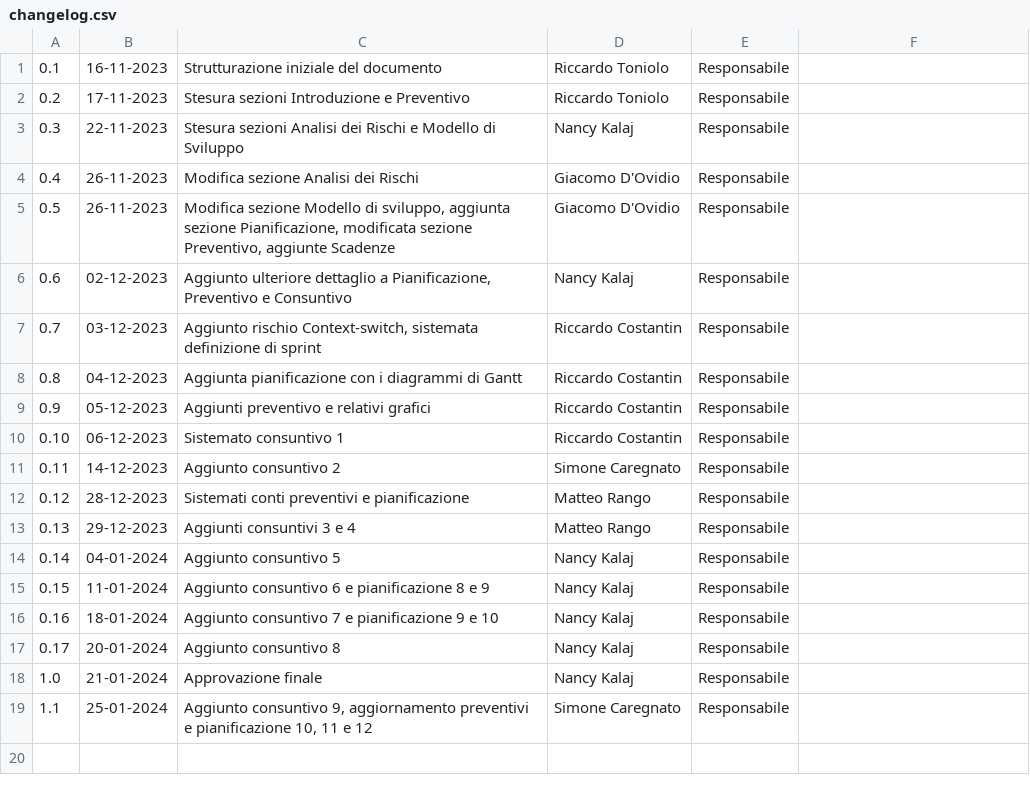
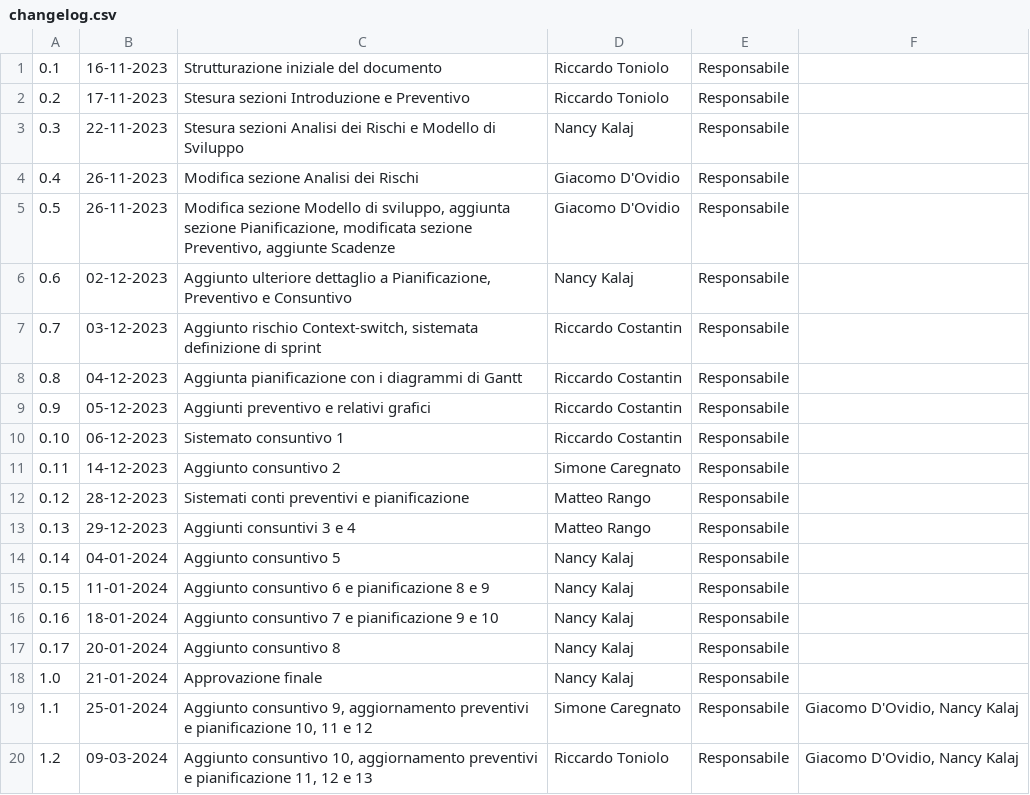
Before and after one commit to SWATEngineering/Docs, a CSV file: src/3_PB/PianoDiProgetto/changelog.csv, drawn as a sheet.

Commit message:
Aggiornamento PdP sprint 10, aggiunta sprint 13 preventivato

```diff
--- a/src/3_PB/PianoDiProgetto/changelog.csv
+++ b/src/3_PB/PianoDiProgetto/changelog.csv
@@ -18,2 +18,3 @@
 1.0,21-01-2024,"Approvazione finale",Nancy Kalaj,Responsabile,""
-1.1,25-01-2024,"Aggiunto consuntivo 9, aggiornamento preventivi e pianificazione 10, 11 e 12",Simone Caregnato,Responsabile,""
+1.1,25-01-2024,"Aggiunto consuntivo 9, aggiornamento preventivi e pianificazione 10, 11 e 12",Simone Caregnato,Responsabile,"Giacomo D'Ovidio, Nancy Kalaj"
+1.2,09-03-2024,"Aggiunto consuntivo 10, aggiornamento preventivi e pianificazione 11, 12 e 13",Riccardo Toniolo,Responsabile,"Giacomo D'Ovidio, Nancy Kalaj"
```
Also changed, not shown: src/3_PB/PianoDiProgetto/preventivi/assets/tables/tableProspettoEconomico11.csv, src/3_PB/PianoDiProgetto/preventivi/assets/tables/tableProspettoOrario10.csv, 45 other files.
